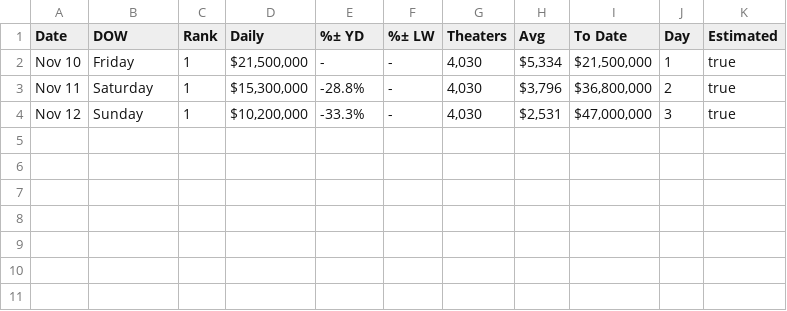
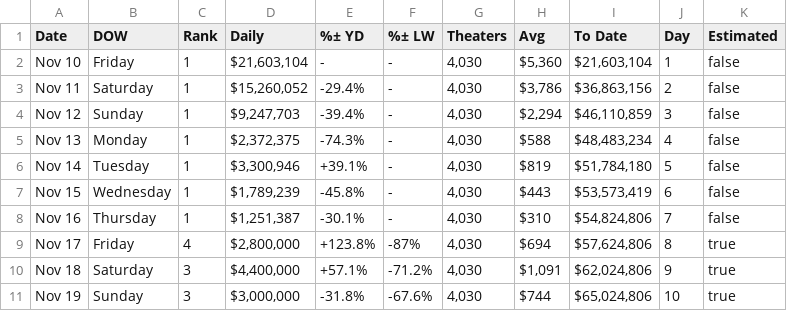
Before and after one commit to liujie-zheng/box-office-prediction, a CSV file: data_raw/The Marvels.csv, drawn as a sheet.

Commit message:
update the marvels data till Nov 19

```diff
--- a/data_raw/The Marvels.csv
+++ b/data_raw/The Marvels.csv
@@ -1,4 +1,11 @@
 Date,DOW,Rank,Daily,%± YD,%± LW,Theaters,Avg,To Date,Day,Estimated
-Nov 10,Friday,1,"$21,500,000",-,-,"4,030","$5,334","$21,500,000",1,true
-Nov 11,Saturday,1,"$15,300,000",-28.8%,-,"4,030","$3,796","$36,800,000",2,true
-Nov 12,Sunday,1,"$10,200,000",-33.3%,-,"4,030","$2,531","$47,000,000",3,true
+Nov 10,Friday,1,"$21,603,104",-,-,"4,030","$5,360","$21,603,104",1,false
+Nov 11,Saturday,1,"$15,260,052",-29.4%,-,"4,030","$3,786","$36,863,156",2,false
+Nov 12,Sunday,1,"$9,247,703",-39.4%,-,"4,030","$2,294","$46,110,859",3,false
+Nov 13,Monday,1,"$2,372,375",-74.3%,-,"4,030",$588,"$48,483,234",4,false
+Nov 14,Tuesday,1,"$3,300,946",+39.1%,-,"4,030",$819,"$51,784,180",5,false
+Nov 15,Wednesday,1,"$1,789,239",-45.8%,-,"4,030",$443,"$53,573,419",6,false
+Nov 16,Thursday,1,"$1,251,387",-30.1%,-,"4,030",$310,"$54,824,806",7,false
+Nov 17,Friday,4,"$2,800,000",+123.8%,-87%,"4,030",$694,"$57,624,806",8,true
+Nov 18,Saturday,3,"$4,400,000",+57.1%,-71.2%,"4,030","$1,091","$62,024,806",9,true
+Nov 19,Sunday,3,"$3,000,000",-31.8%,-67.6%,"4,030",$744,"$65,024,806",10,true
```
